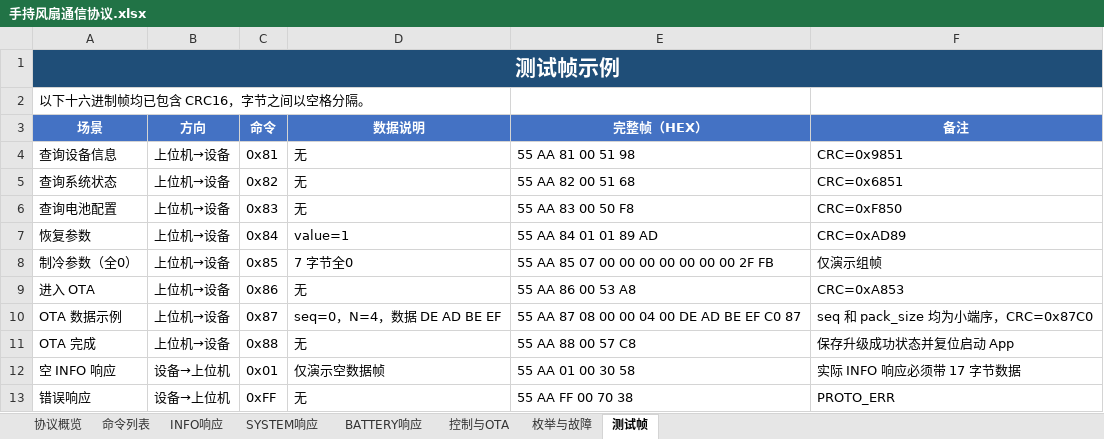
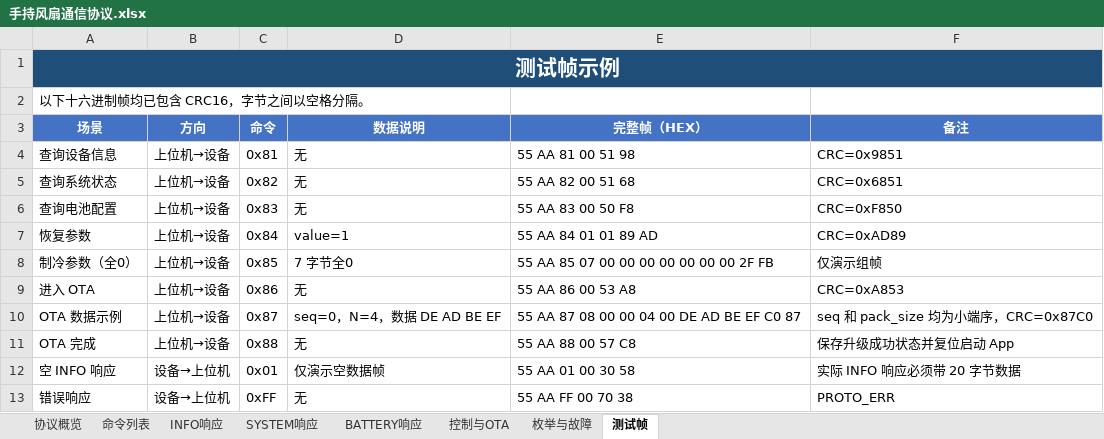
Before and after one commit to c6c6c6c/BA-Handheld-Fan-Gen2, an Excel workbook: Doc/手持风扇通信协议.xlsx, sheet 测试帧, drawn as a sheet; values as stored, in another font and other column widths than the file's, no borders; the diff names each change by its address in the sheet, - before the commit and + after, or states it on an @@ line.

```diff
--- a/Doc/手持风扇通信协议.xlsx (sheet 测试帧)
+++ b/Doc/手持风扇通信协议.xlsx (sheet 测试帧)
-F12 (备注): 实际 INFO 响应必须带 17 字节数据
+F12 (备注): 实际 INFO 响应必须带 20 字节数据
```
Also changed, not shown: sheet INFO响应, sheet 命令列表, 22 other files.
